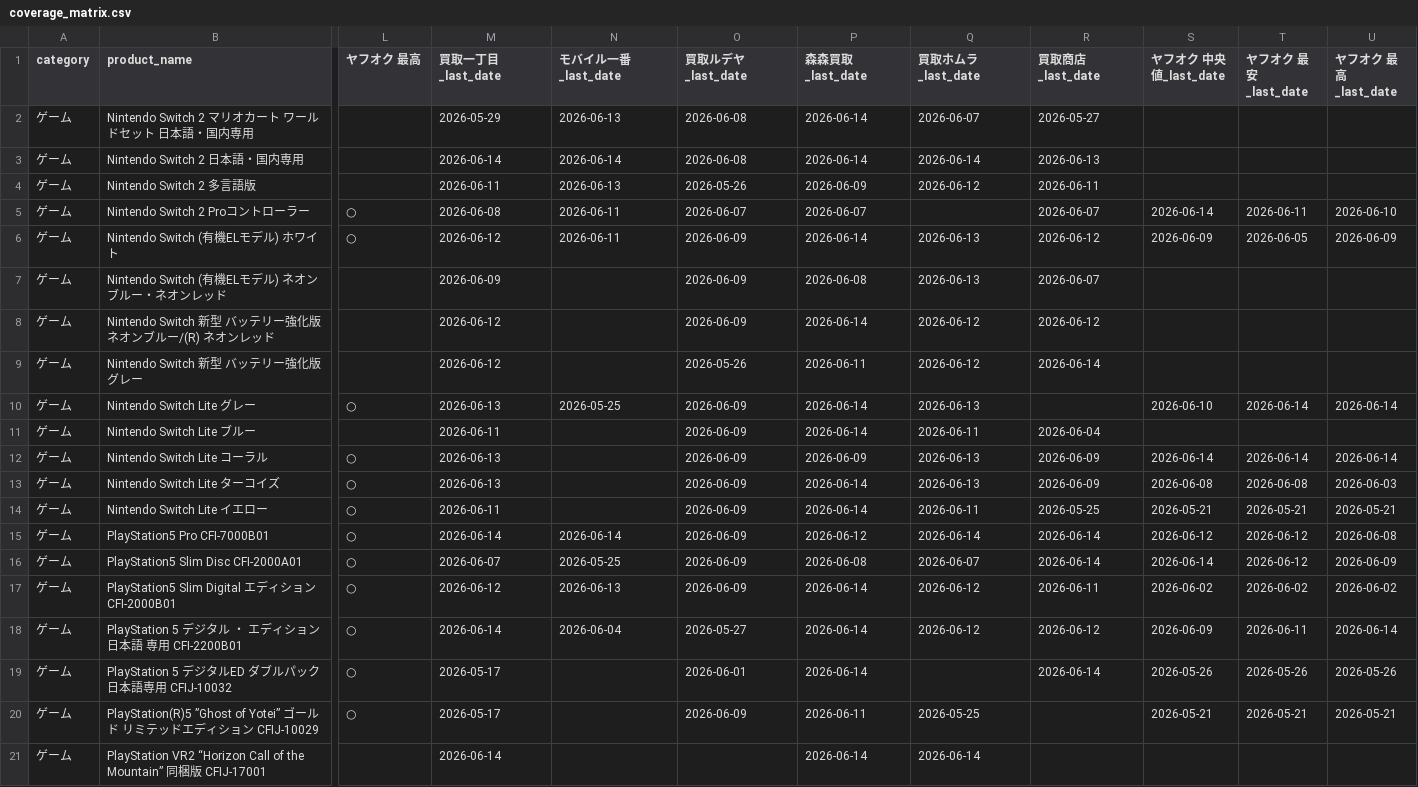
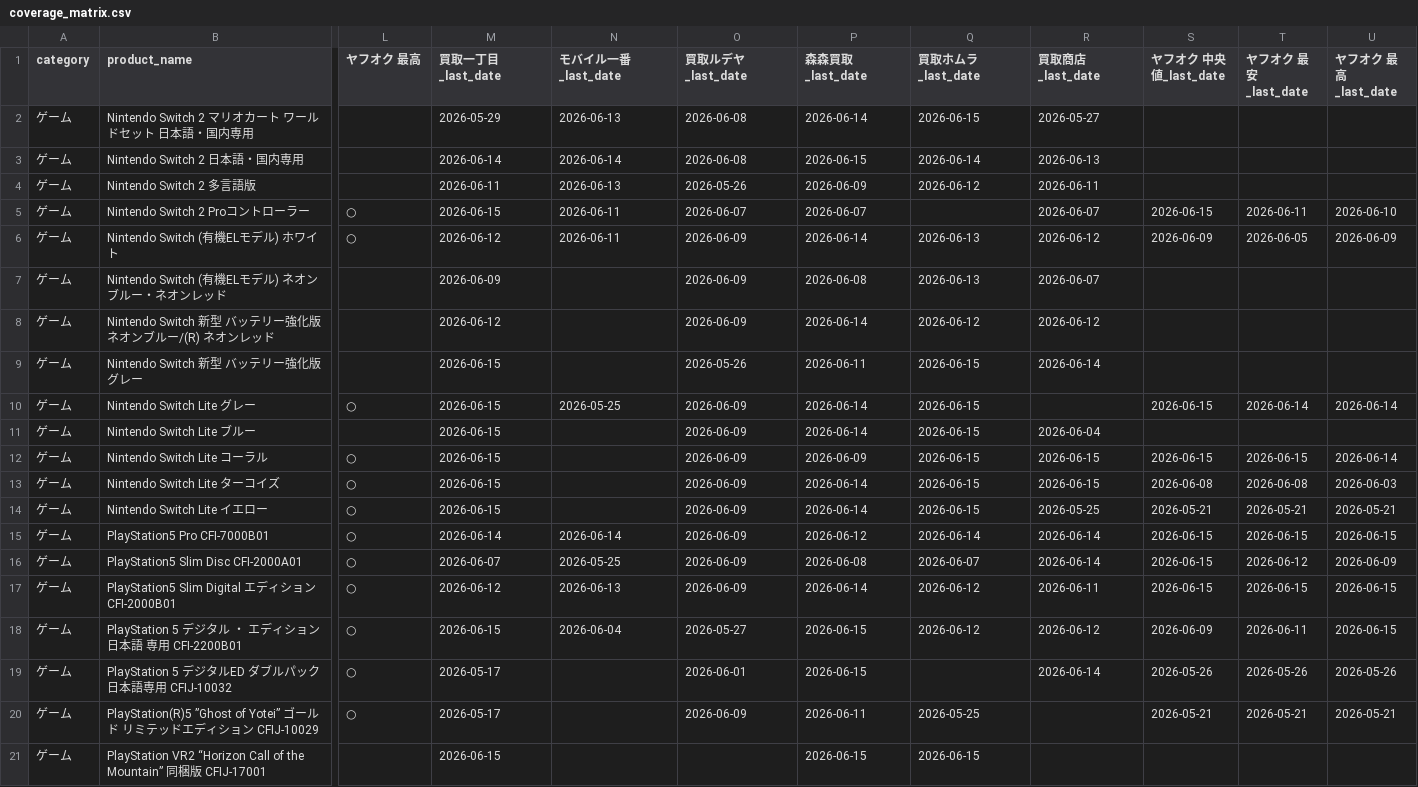
Before and after one commit to makkinngami-cmd/sedori-navi, a CSV file: reports/coverage_matrix.csv, drawn as a sheet; only a part is shown, gaps mark what is left out; the diff covers the shown part only; the diff names each change by its address in the sheet, - before the commit and + after, or states it on an @@ line.

```diff
--- a/reports/coverage_matrix.csv
+++ b/reports/coverage_matrix.csv
-Q2 (買取ホムラ_last_date): 2026-06-07
+Q2 (買取ホムラ_last_date): 2026-06-15
-P3 (森森買取_last_date): 2026-06-14
+P3 (森森買取_last_date): 2026-06-15
-M5 (買取一丁目_last_date): 2026-06-08
+M5 (買取一丁目_last_date): 2026-06-15
-S5 (ヤフオク 中央値_last_date): 2026-06-14
+S5 (ヤフオク 中央値_last_date): 2026-06-15
-M9 (買取一丁目_last_date): 2026-06-12
+M9 (買取一丁目_last_date): 2026-06-15
-Q9 (買取ホムラ_last_date): 2026-06-12
+Q9 (買取ホムラ_last_date): 2026-06-15
-M10 (買取一丁目_last_date): 2026-06-13
+M10 (買取一丁目_last_date): 2026-06-15
-Q10 (買取ホムラ_last_date): 2026-06-13
+Q10 (買取ホムラ_last_date): 2026-06-15
-S10 (ヤフオク 中央値_last_date): 2026-06-10
+S10 (ヤフオク 中央値_last_date): 2026-06-15
-M11 (買取一丁目_last_date): 2026-06-11
+M11 (買取一丁目_last_date): 2026-06-15
-Q11 (買取ホムラ_last_date): 2026-06-11
+Q11 (買取ホムラ_last_date): 2026-06-15
-M12:M13 (買取一丁目_last_date): 2026-06-13
+M12:M13 (買取一丁目_last_date): 2026-06-15
-Q12:Q13 (買取ホムラ_last_date): 2026-06-13
+Q12:Q13 (買取ホムラ_last_date): 2026-06-15
-R12:R13 (買取商店_last_date): 2026-06-09
+R12:R13 (買取商店_last_date): 2026-06-15
-S12 (ヤフオク 中央値_last_date): 2026-06-14
+S12 (ヤフオク 中央値_last_date): 2026-06-15
-T12 (ヤフオク 最安_last_date): 2026-06-14
+T12 (ヤフオク 最安_last_date): 2026-06-15
-M14 (買取一丁目_last_date): 2026-06-11
+M14 (買取一丁目_last_date): 2026-06-15
-Q14 (買取ホムラ_last_date): 2026-06-11
+Q14 (買取ホムラ_last_date): 2026-06-15
-S15 (ヤフオク 中央値_last_date): 2026-06-12
+S15 (ヤフオク 中央値_last_date): 2026-06-15
-T15 (ヤフオク 最安_last_date): 2026-06-12
+T15 (ヤフオク 最安_last_date): 2026-06-15
-U15 (ヤフオク 最高_last_date): 2026-06-08
+U15 (ヤフオク 最高_last_date): 2026-06-15
-S16 (ヤフオク 中央値_last_date): 2026-06-14
+S16 (ヤフオク 中央値_last_date): 2026-06-15
-S17 (ヤフオク 中央値_last_date): 2026-06-02
+S17 (ヤフオク 中央値_last_date): 2026-06-15
-T17 (ヤフオク 最安_last_date): 2026-06-02
+T17 (ヤフオク 最安_last_date): 2026-06-15
-U17 (ヤフオク 最高_last_date): 2026-06-02
+U17 (ヤフオク 最高_last_date): 2026-06-15
-M18 (買取一丁目_last_date): 2026-06-14
+M18 (買取一丁目_last_date): 2026-06-15
-P18:P19 (森森買取_last_date): 2026-06-14
+P18:P19 (森森買取_last_date): 2026-06-15
-U18 (ヤフオク 最高_last_date): 2026-06-14
+U18 (ヤフオク 最高_last_date): 2026-06-15
-M21 (買取一丁目_last_date): 2026-06-14
+M21 (買取一丁目_last_date): 2026-06-15
-P21 (森森買取_last_date): 2026-06-14
+P21 (森森買取_last_date): 2026-06-15
-Q21 (買取ホムラ_last_date): 2026-06-14
+Q21 (買取ホムラ_last_date): 2026-06-15
```
Also changed, not shown: 111 edited cells elsewhere in this file, 4 other files.
